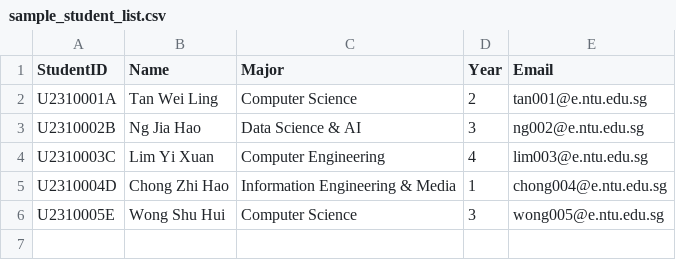
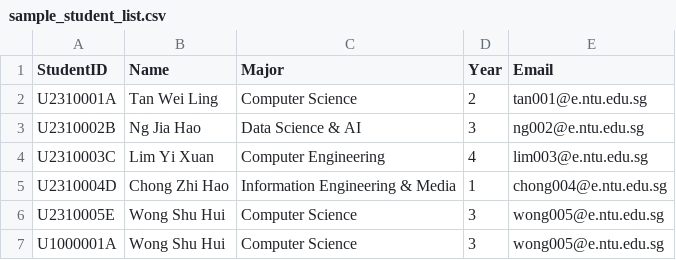
Before and after one commit to Ernest-Low/CT2003_GroupAssignment, a CSV file: data/sample_student_list.csv, drawn as a sheet; the diff names each change by its address in the sheet, - before the commit and + after, or states it on an @@ line.

```diff
--- a/data/sample_student_list.csv
+++ b/data/sample_student_list.csv
+row 7: U1000001A | Wong Shu Hui | Computer Science | 3 | wong005@e.ntu.edu.sg
```
Also changed, not shown: data/credentials_list.csv, data/internships.csv, 9 other files.
